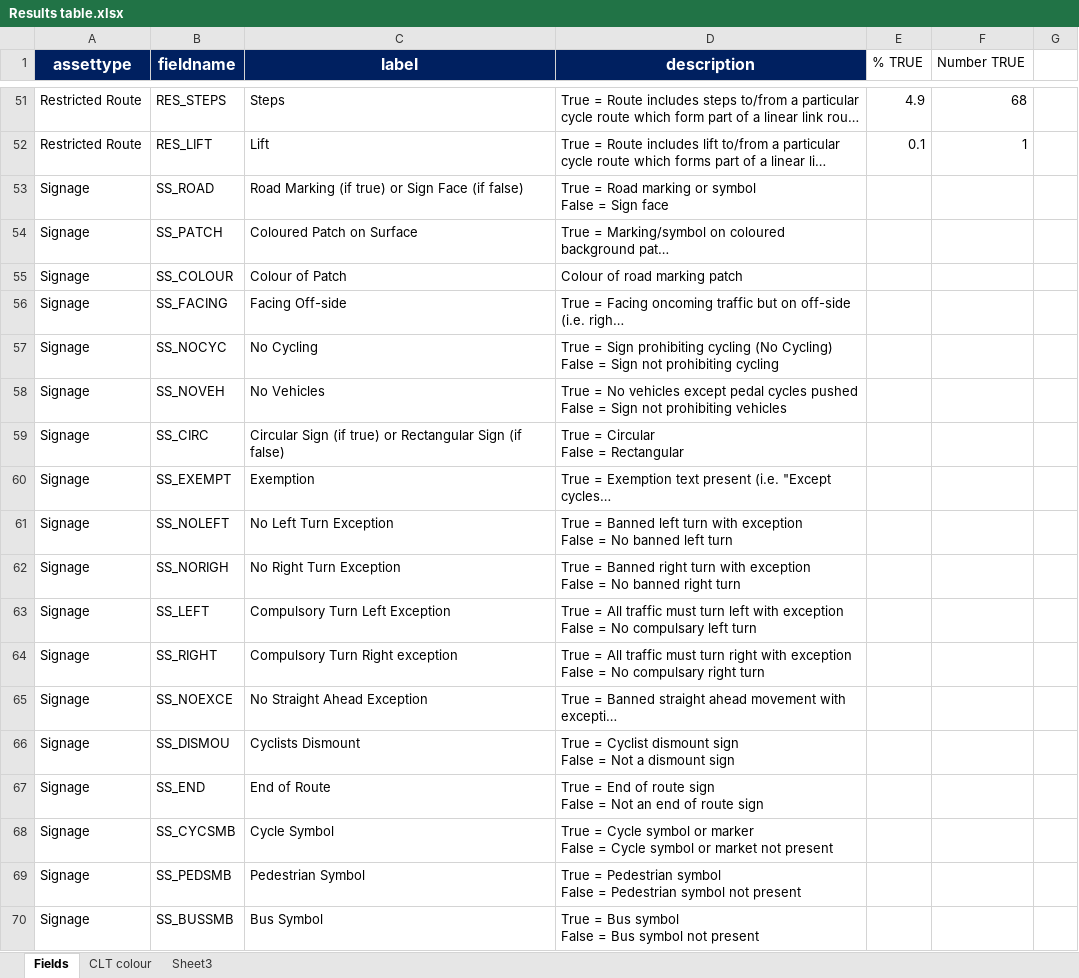
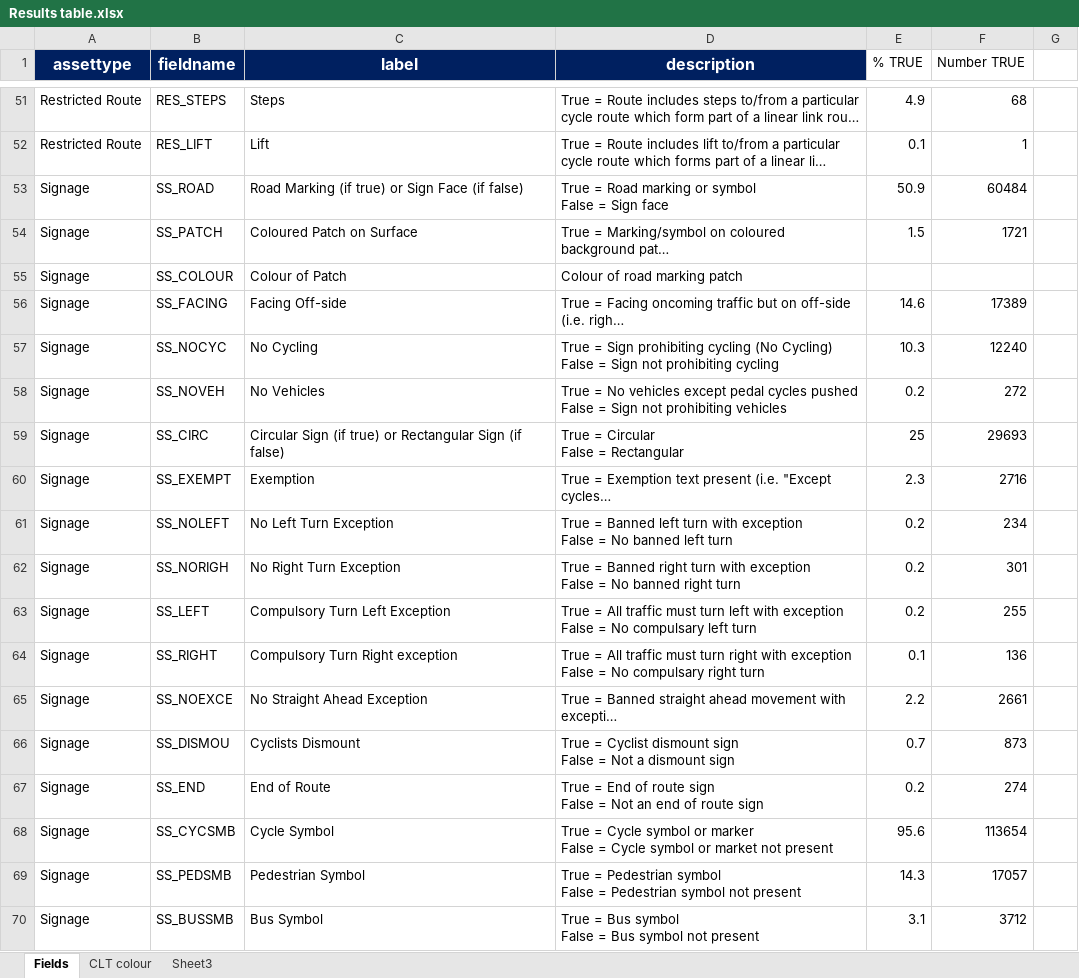
Before and after one commit to PublicHealthDataGeek/Diss, an Excel workbook: Results table.xlsx, sheet Fields, drawn as a sheet; only a part is shown, gaps mark what is left out; long unchanged cells end in …; values as stored, in another font and other column widths than the file's, no borders; the diff covers the shown part only; the diff names each change by its address in the sheet, - before the commit and + after, or states it on an @@ line.

```diff
--- a/Results table.xlsx (sheet Fields)
+++ b/Results table.xlsx (sheet Fields)
-E53 (% TRUE): (empty)
+E53 (% TRUE): 50.9
-F53 (Number TRUE): (empty)
+F53 (Number TRUE): 60484
-E54 (% TRUE): (empty)
+E54 (% TRUE): 1.5
-F54 (Number TRUE): (empty)
+F54 (Number TRUE): 1721
-E56 (% TRUE): (empty)
+E56 (% TRUE): 14.6
-F56 (Number TRUE): (empty)
+F56 (Number TRUE): 17389
-E57 (% TRUE): (empty)
+E57 (% TRUE): 10.3
-F57 (Number TRUE): (empty)
+F57 (Number TRUE): 12240
-E58 (% TRUE): (empty)
+E58 (% TRUE): 0.2
-F58 (Number TRUE): (empty)
+F58 (Number TRUE): 272
-E59 (% TRUE): (empty)
+E59 (% TRUE): 25
-F59 (Number TRUE): (empty)
+F59 (Number TRUE): 29693
-E60 (% TRUE): (empty)
+E60 (% TRUE): 2.3
-F60 (Number TRUE): (empty)
+F60 (Number TRUE): 2716
-E61:E63 (% TRUE): (empty)
+E61:E63 (% TRUE): 0.2
-F61 (Number TRUE): (empty)
+F61 (Number TRUE): 234
-F62 (Number TRUE): (empty)
+F62 (Number TRUE): 301
-F63 (Number TRUE): (empty)
+F63 (Number TRUE): 255
-E64 (% TRUE): (empty)
+E64 (% TRUE): 0.1
-F64 (Number TRUE): (empty)
+F64 (Number TRUE): 136
-E65 (% TRUE): (empty)
+E65 (% TRUE): 2.2
-F65 (Number TRUE): (empty)
+F65 (Number TRUE): 2661
-E66 (% TRUE): (empty)
+E66 (% TRUE): 0.7
-F66 (Number TRUE): (empty)
+F66 (Number TRUE): 873
-E67 (% TRUE): (empty)
+E67 (% TRUE): 0.2
-F67 (Number TRUE): (empty)
+F67 (Number TRUE): 274
-E68 (% TRUE): (empty)
+E68 (% TRUE): 95.6
-F68 (Number TRUE): (empty)
+F68 (Number TRUE): 113654
-E69 (% TRUE): (empty)
+E69 (% TRUE): 14.3
-F69 (Number TRUE): (empty)
+F69 (Number TRUE): 17057
-E70 (% TRUE): (empty)
+E70 (% TRUE): 3.1
-F70 (Number TRUE): (empty)
+F70 (Number TRUE): 3712
```
Also changed, not shown: 36 edited cells elsewhere in this sheet, 14 other files.
